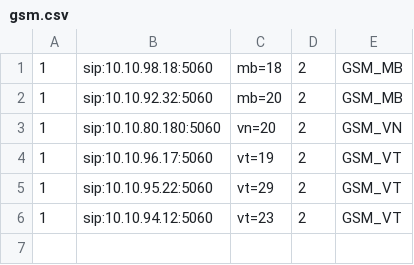
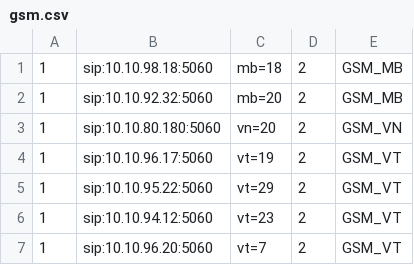
Before and after one commit to devops-itcs/CONFIG-CHANNEL-SIP-TC-9434, a CSV file: gsm.csv, drawn as a sheet; the diff names each change by its address in the sheet, - before the commit and + after, or states it on an @@ line.

Commit message:
Update gsm.csv

```diff
--- a/gsm.csv
+++ b/gsm.csv
+row 7: 1 | sip:10.10.96.20:5060 | vt=7 | 2 | GSM_VT
```
